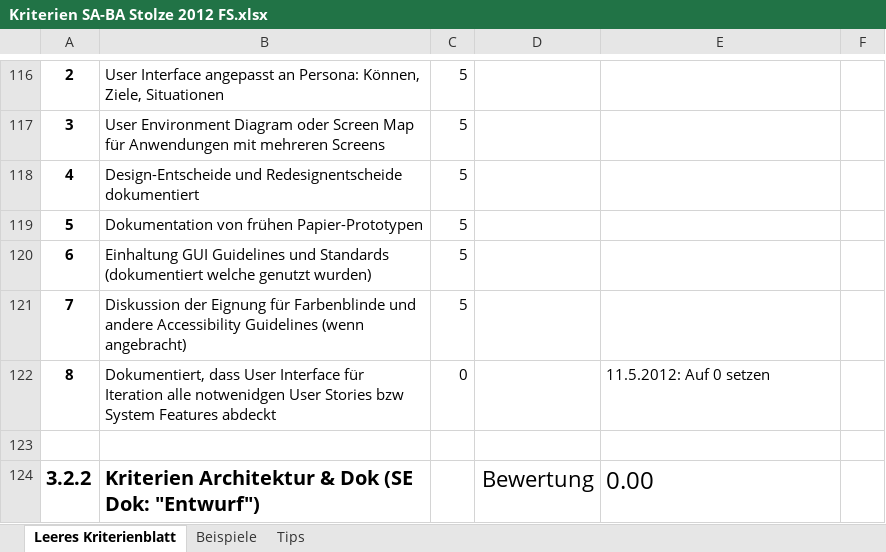
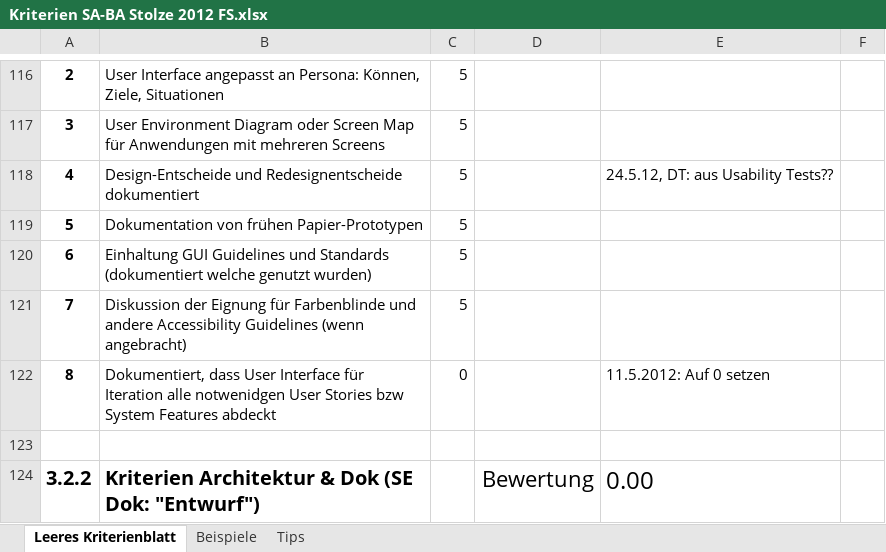
Before and after one commit to lukaselmer/hsr-bachelor-thesis-videowall, an Excel workbook: doc/vorgaben/Kriterien SA-BA Stolze 2012 FS.xlsx, sheet Leeres Kriterienblatt, drawn as a sheet; only a part is shown, gaps mark what is left out; values as stored, in another font and other column widths than the file's, no borders; table styles not drawn; the diff names each change by its address in the sheet, - before the commit and + after, or states it on an @@ line.

Commit message:
refs #861
Former-commit-id: e7bb5f967531dbcb35b1698821485b0bb4dbf718

```diff
--- a/doc/vorgaben/Kriterien SA-BA Stolze 2012 FS.xlsx (sheet Leeres Kriterienblatt)
+++ b/doc/vorgaben/Kriterien SA-BA Stolze 2012 FS.xlsx (sheet Leeres Kriterienblatt)
-E118: (empty)
+E118: 24.5.12, DT: aus Usability Tests??
```
